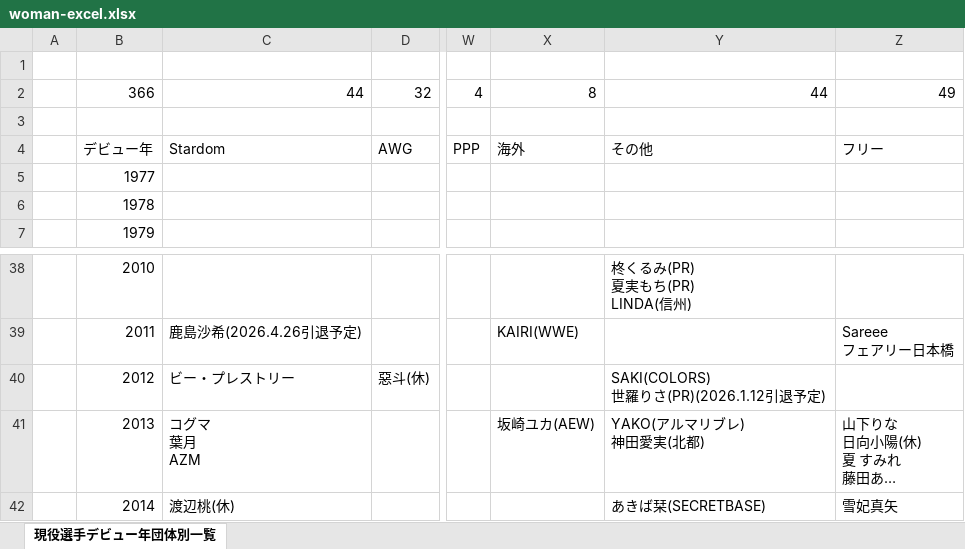
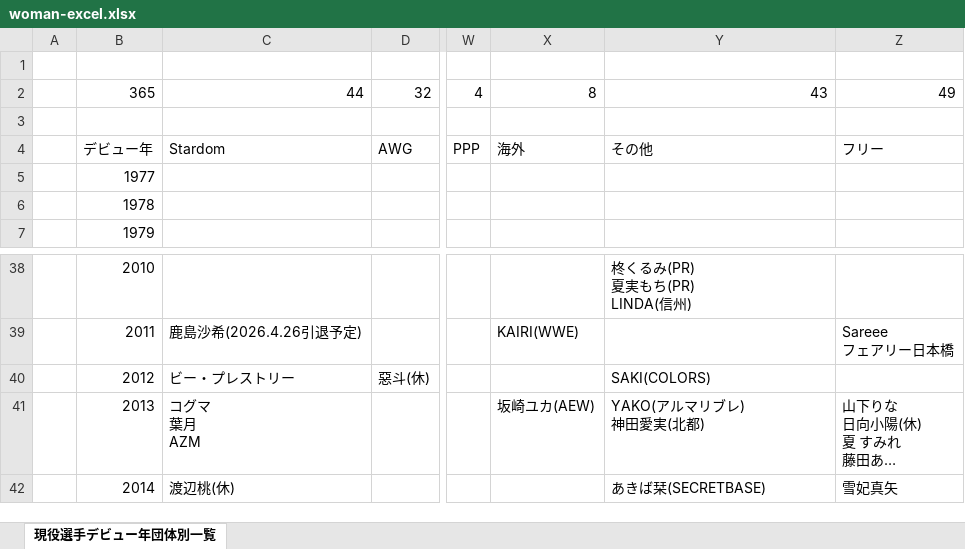
Before and after one commit to nakawankuma/joshi_wrestling_data, an Excel workbook: woman-excel.xlsx, sheet 現役選手デビュー年団体別一覧, drawn as a sheet; only a part is shown, gaps mark what is left out; long unchanged cells end in …; values as stored, in another font and other column widths than the file's, no borders; table styles not drawn; ↵ is a line break in a cell; the diff names each change by its address in the sheet, - before the commit and + after, or states it on an @@ line.

```diff
--- a/woman-excel.xlsx (sheet 現役選手デビュー年団体別一覧)
+++ b/woman-excel.xlsx (sheet 現役選手デビュー年団体別一覧)
-B2: 366
+B2: 365
-Y2: 44
+Y2: 43
-Y40: SAKI(COLORS) ↵ 世羅りさ(PR)(2026.1.12引退予定)
+Y40: SAKI(COLORS)
```
Also changed, not shown: 1 other file.
